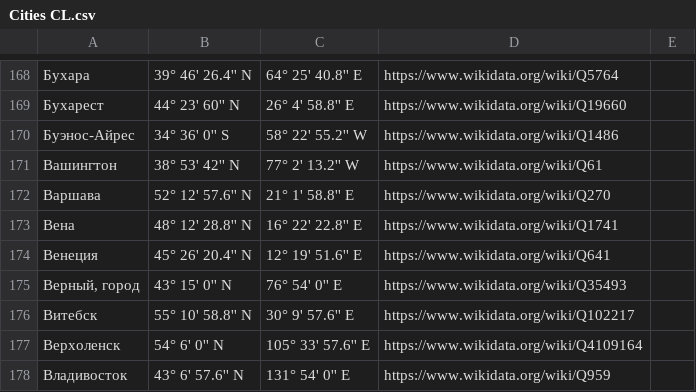
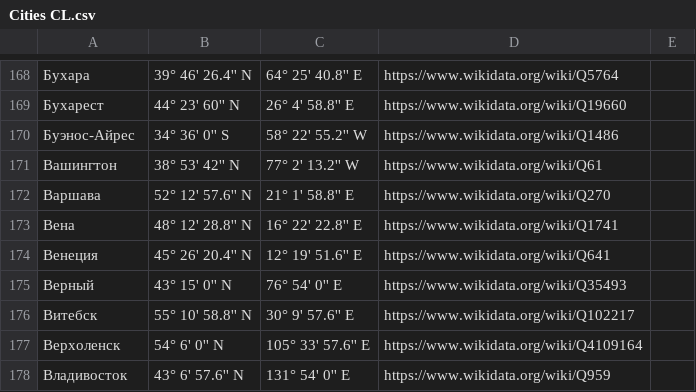
Before and after one commit to DmitryScarlet/GIST, a CSV file: Cities CL.csv, drawn as a sheet; only a part is shown, gaps mark what is left out.

Commit message:
Update Cities CL.csv

```diff
--- a/Cities CL.csv
+++ b/Cities CL.csv
@@ -174,3 +174,3 @@
 Венеция;45° 26' 20.4'' N;12° 19' 51.6'' E;https://www.wikidata.org/wiki/Q641;
-Верный, город;43° 15' 0'' N;76° 54' 0'' E;https://www.wikidata.org/wiki/Q35493;
+Верный;43° 15' 0'' N;76° 54' 0'' E;https://www.wikidata.org/wiki/Q35493;
 Витебск;55° 10' 58.8'' N;30° 9' 57.6'' E;https://www.wikidata.org/wiki/Q102217;
```
